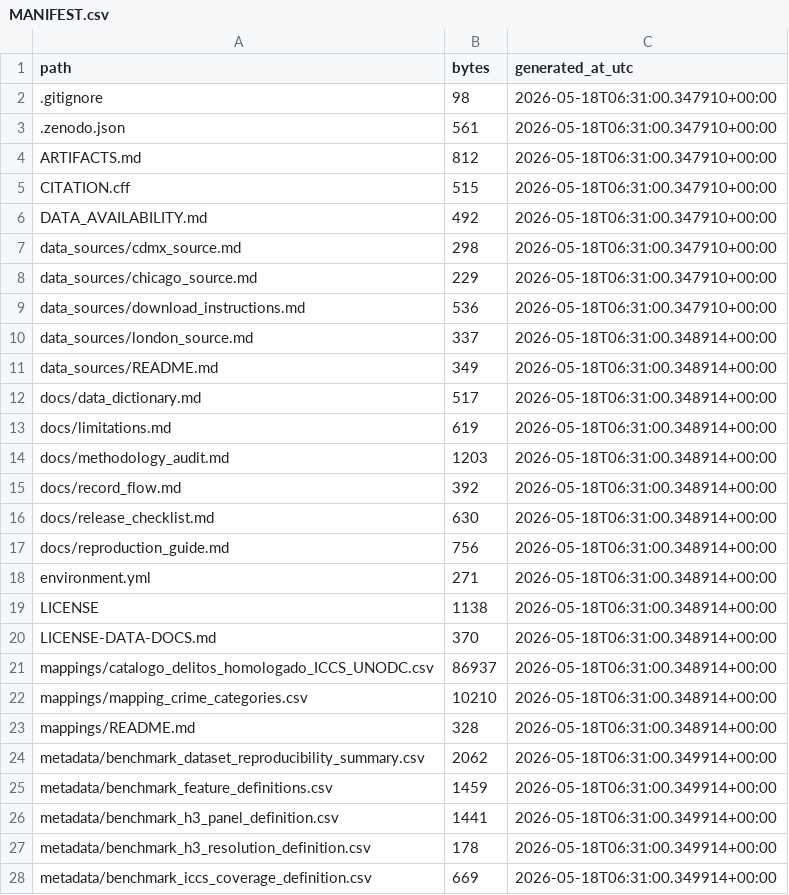
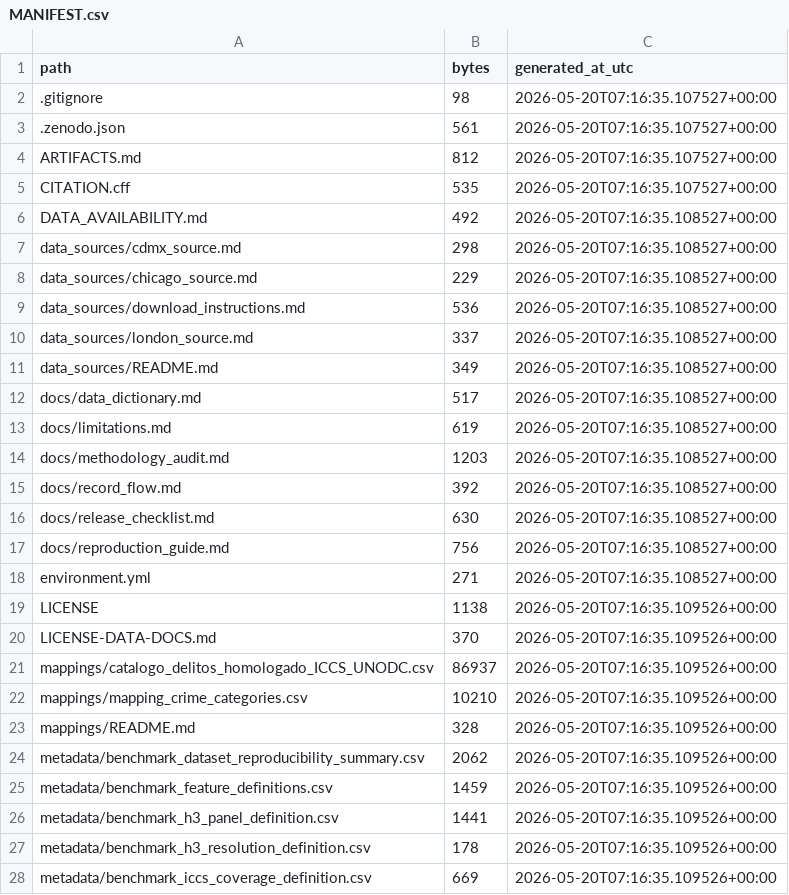
Before and after one commit to ing-majestic/multi-city-crime-benchmark-iccs-h3, a CSV file: MANIFEST.csv, drawn as a sheet; only a part is shown; the diff covers the shown part only.

```diff
--- a/MANIFEST.csv
+++ b/MANIFEST.csv
@@ -1,28 +1,28 @@
 path,bytes,generated_at_utc
-.gitignore,98,2026-05-18T06:31:00.347910+00:00
-.zenodo.json,561,2026-05-18T06:31:00.347910+00:00
-ARTIFACTS.md,812,2026-05-18T06:31:00.347910+00:00
-CITATION.cff,515,2026-05-18T06:31:00.347910+00:00
-DATA_AVAILABILITY.md,492,2026-05-18T06:31:00.347910+00:00
-data_sources/cdmx_source.md,298,2026-05-18T06:31:00.347910+00:00
-data_sources/chicago_source.md,229,2026-05-18T06:31:00.347910+00:00
-data_sources/download_instructions.md,536,2026-05-18T06:31:00.347910+00:00
-data_sources/london_source.md,337,2026-05-18T06:31:00.348914+00:00
-data_sources/README.md,349,2026-05-18T06:31:00.348914+00:00
-docs/data_dictionary.md,517,2026-05-18T06:31:00.348914+00:00
-docs/limitations.md,619,2026-05-18T06:31:00.348914+00:00
-docs/methodology_audit.md,1203,2026-05-18T06:31:00.348914+00:00
-docs/record_flow.md,392,2026-05-18T06:31:00.348914+00:00
-docs/release_checklist.md,630,2026-05-18T06:31:00.348914+00:00
-docs/reproduction_guide.md,756,2026-05-18T06:31:00.348914+00:00
-environment.yml,271,2026-05-18T06:31:00.348914+00:00
-LICENSE,1138,2026-05-18T06:31:00.348914+00:00
-LICENSE-DATA-DOCS.md,370,2026-05-18T06:31:00.348914+00:00
-mappings/catalogo_delitos_homologado_ICCS_UNODC.csv,86937,2026-05-18T06:31:00.348914+00:00
-mappings/mapping_crime_categories.csv,10210,2026-05-18T06:31:00.348914+00:00
-mappings/README.md,328,2026-05-18T06:31:00.348914+00:00
-metadata/benchmark_dataset_reproducibility_summary.csv,2062,2026-05-18T06:31:00.349914+00:00
-metadata/benchmark_feature_definitions.csv,1459,2026-05-18T06:31:00.349914+00:00
-metadata/benchmark_h3_panel_definition.csv,1441,2026-05-18T06:31:00.349914+00:00
-metadata/benchmark_h3_resolution_definition.csv,178,2026-05-18T06:31:00.349914+00:00
-metadata/benchmark_iccs_coverage_definition.csv,669,2026-05-18T06:31:00.349914+00:00
+.gitignore,98,2026-05-20T07:16:35.107527+00:00
+.zenodo.json,561,2026-05-20T07:16:35.107527+00:00
+ARTIFACTS.md,812,2026-05-20T07:16:35.107527+00:00
+CITATION.cff,535,2026-05-20T07:16:35.107527+00:00
+DATA_AVAILABILITY.md,492,2026-05-20T07:16:35.108527+00:00
+data_sources/cdmx_source.md,298,2026-05-20T07:16:35.108527+00:00
+data_sources/chicago_source.md,229,2026-05-20T07:16:35.108527+00:00
+data_sources/download_instructions.md,536,2026-05-20T07:16:35.108527+00:00
+data_sources/london_source.md,337,2026-05-20T07:16:35.108527+00:00
+data_sources/README.md,349,2026-05-20T07:16:35.108527+00:00
+docs/data_dictionary.md,517,2026-05-20T07:16:35.108527+00:00
+docs/limitations.md,619,2026-05-20T07:16:35.108527+00:00
+docs/methodology_audit.md,1203,2026-05-20T07:16:35.108527+00:00
+docs/record_flow.md,392,2026-05-20T07:16:35.108527+00:00
+docs/release_checklist.md,630,2026-05-20T07:16:35.108527+00:00
+docs/reproduction_guide.md,756,2026-05-20T07:16:35.108527+00:00
+environment.yml,271,2026-05-20T07:16:35.108527+00:00
+LICENSE,1138,2026-05-20T07:16:35.109526+00:00
+LICENSE-DATA-DOCS.md,370,2026-05-20T07:16:35.109526+00:00
+mappings/catalogo_delitos_homologado_ICCS_UNODC.csv,86937,2026-05-20T07:16:35.109526+00:00
+mappings/mapping_crime_categories.csv,10210,2026-05-20T07:16:35.109526+00:00
+mappings/README.md,328,2026-05-20T07:16:35.109526+00:00
+metadata/benchmark_dataset_reproducibility_summary.csv,2062,2026-05-20T07:16:35.109526+00:00
+metadata/benchmark_feature_definitions.csv,1459,2026-05-20T07:16:35.109526+00:00
+metadata/benchmark_h3_panel_definition.csv,1441,2026-05-20T07:16:35.109526+00:00
+metadata/benchmark_h3_resolution_definition.csv,178,2026-05-20T07:16:35.109526+00:00
+metadata/benchmark_iccs_coverage_definition.csv,669,2026-05-20T07:16:35.109526+00:00
```
Also changed, not shown: 27 edited cells elsewhere in this file, 2 other files.
